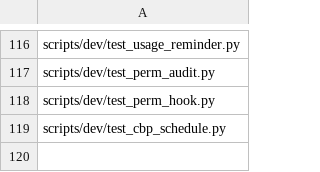
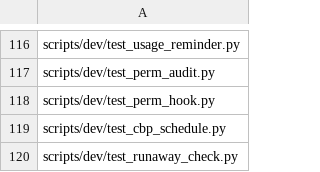
Before and after one commit to jishusharma/mts, a TSV file: scripts/dev/extra_tests.tsv, drawn as a sheet; only a part is shown, gaps mark what is left out.

```diff
--- a/scripts/dev/extra_tests.tsv
+++ b/scripts/dev/extra_tests.tsv
@@ -119 +119,2 @@ scripts/dev/test_perm_hook.py
 scripts/dev/test_cbp_schedule.py
+scripts/dev/test_runaway_check.py
```
